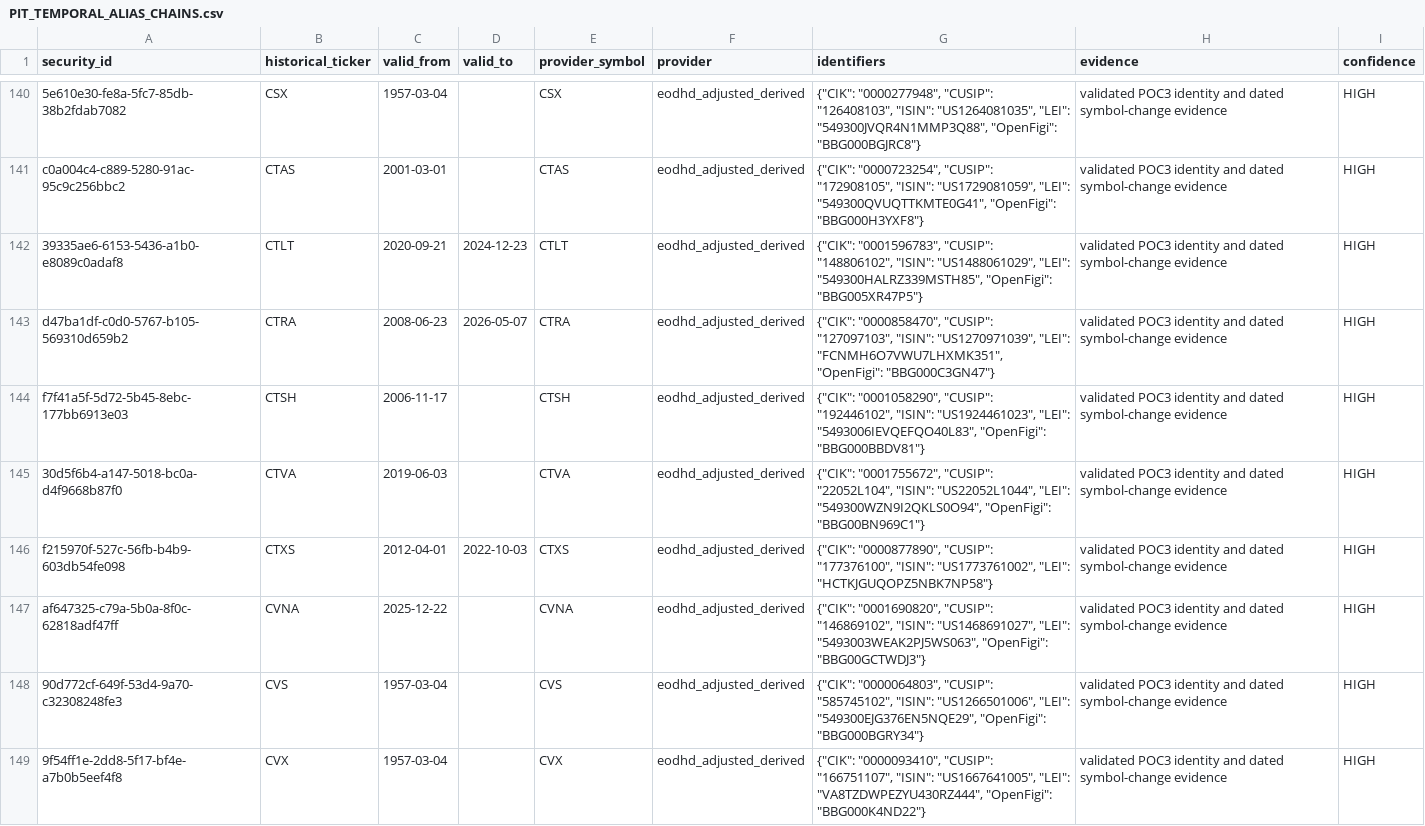
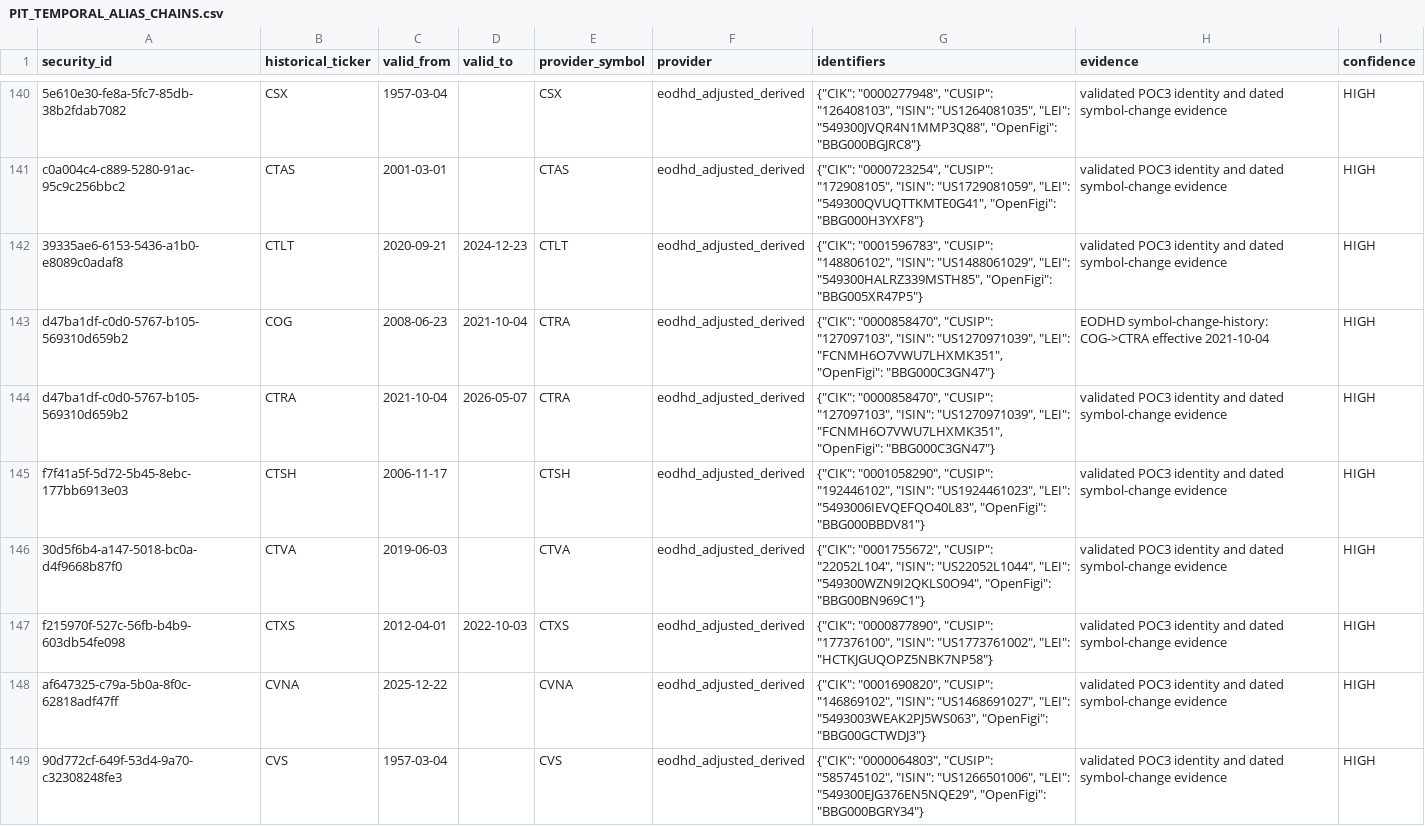
Before and after one commit to 2nrpw8mhg2-rgb/market-intelligence-ai, a CSV file: backend/docs/PIT_TEMPORAL_ALIAS_CHAINS.csv, drawn as a sheet; only a part is shown, gaps mark what is left out; the shorter side is filled out with more unchanged rows.

Commit message:
Validate PIT lifecycle and membership boundaries

```diff
--- a/backend/docs/PIT_TEMPORAL_ALIAS_CHAINS.csv
+++ b/backend/docs/PIT_TEMPORAL_ALIAS_CHAINS.csv
@@ -142,3 +142,4 @@ c0a004c4-c889-5280-91ac-95c9c256bbc2,CTAS,2001-03-01,,CTAS,eodhd_adjusted_derive
 39335ae6-6153-5436-a1b0-e8089c0adaf8,CTLT,2020-09-21,2024-12-23,CTLT,eodhd_adjusted_derived,"{""CIK"": ""0001596783"", ""CUSIP"": ""148806102"", ""ISIN"": ""US1488061029"", ""LEI"": ""549300HALRZ339MSTH85"", ""OpenFigi"": ""BBG005XR47P5""}",validated POC3 identity and dated symbol-change evidence,HIGH
-d47ba1df-c0d0-5767-b105-569310d659b2,CTRA,2008-06-23,2026-05-07,CTRA,eodhd_adjusted_derived,"{""CIK"": ""0000858470"", ""CUSIP"": ""127097103"", ""ISIN"": ""US1270971039"", ""LEI"": ""FCNMH6O7VWU7LHXMK351"", ""OpenFigi"": ""BBG000C3GN47""}",validated POC3 identity and dated symbol-change evidence,HIGH
+d47ba1df-c0d0-5767-b105-569310d659b2,COG,2008-06-23,2021-10-04,CTRA,eodhd_adjusted_derived,"{""CIK"": ""0000858470"", ""CUSIP"": ""127097103"", ""ISIN"": ""US1270971039"", ""LEI"": ""FCNMH6O7VWU7LHXMK351"", ""OpenFigi"": ""BBG000C3GN47""}",EODHD symbol-change-history: COG->CTRA effective 2021-10-04,HIGH
+d47ba1df-c0d0-5767-b105-569310d659b2,CTRA,2021-10-04,2026-05-07,CTRA,eodhd_adjusted_derived,"{""CIK"": ""0000858470"", ""CUSIP"": ""127097103"", ""ISIN"": ""US1270971039"", ""LEI"": ""FCNMH6O7VWU7LHXMK351"", ""OpenFigi"": ""BBG000C3GN47""}",validated POC3 identity and dated symbol-change evidence,HIGH
 f7f41a5f-5d72-5b45-8ebc-177bb6913e03,CTSH,2006-11-17,,CTSH,eodhd_adjusted_derived,"{""CIK"": ""0001058290"", ""CUSIP"": ""192446102"", ""ISIN"": ""US1924461023"", ""LEI"": ""5493006IEVQEFQO40L83"", ""OpenFigi"": ""BBG000BBDV81""}",validated POC3 identity and dated symbol-change evidence,HIGH
```
Also changed, not shown: 16 other files.
